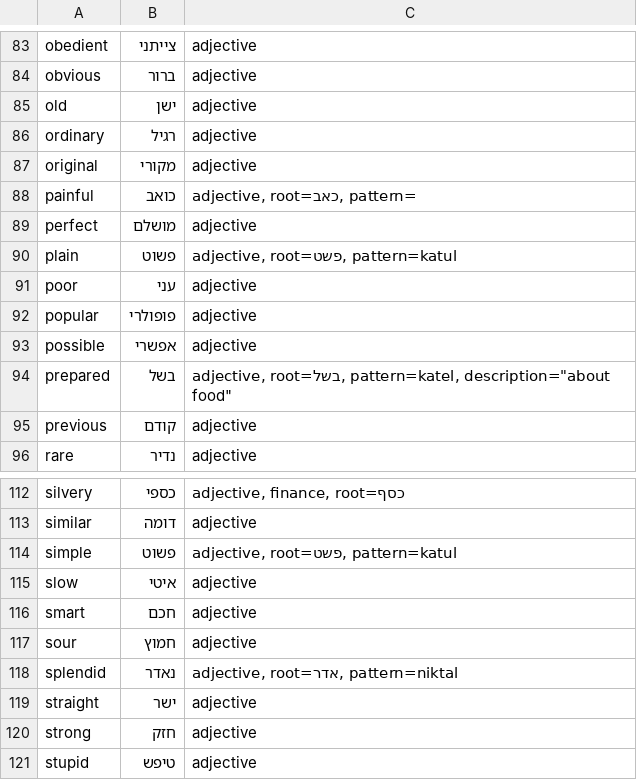
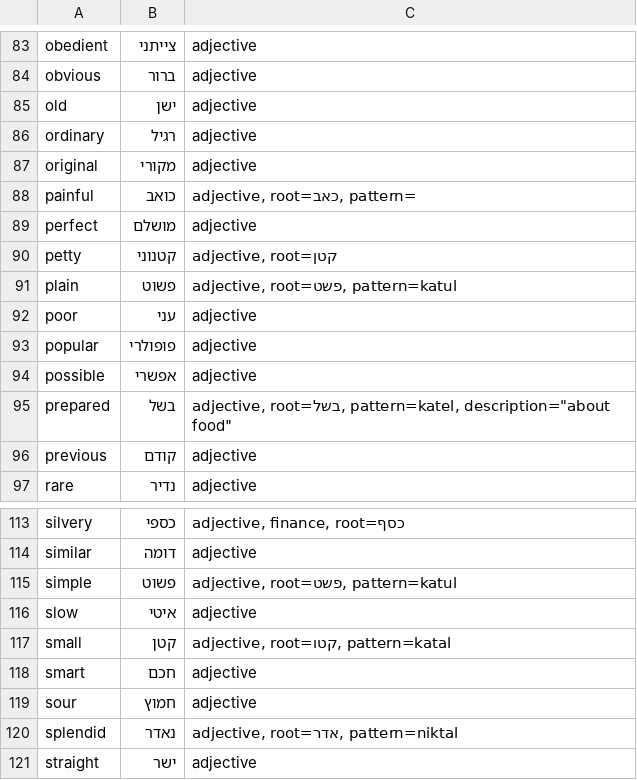
Before and after one commit to RooiGevaar19/Woordenboek, a CSV file: HebrewWords/HebrewAdjectives.csv, drawn as a sheet; only a part is shown, gaps mark what is left out; the shorter side is filled out with more unchanged rows.

```diff
--- a/HebrewWords/HebrewAdjectives.csv
+++ b/HebrewWords/HebrewAdjectives.csv
@@ -89,2 +89,3 @@ painful	כואב	adjective, root=כאב, pattern=
 perfect	מושלם	adjective
+petty	קטנוני	adjective, root=קטן
 plain	פשוט	adjective, root=פשט, pattern=katul
@@ -115,2 +116,3 @@ simple	פשוט	adjective, root=פשט, pattern=katul
 slow	איטי	adjective
+small	קטן	adjective, root=קטו, pattern=katal
 smart	חכם	adjective
```
Also changed, not shown: HebrewWords/HebrewVerbs.csv.
